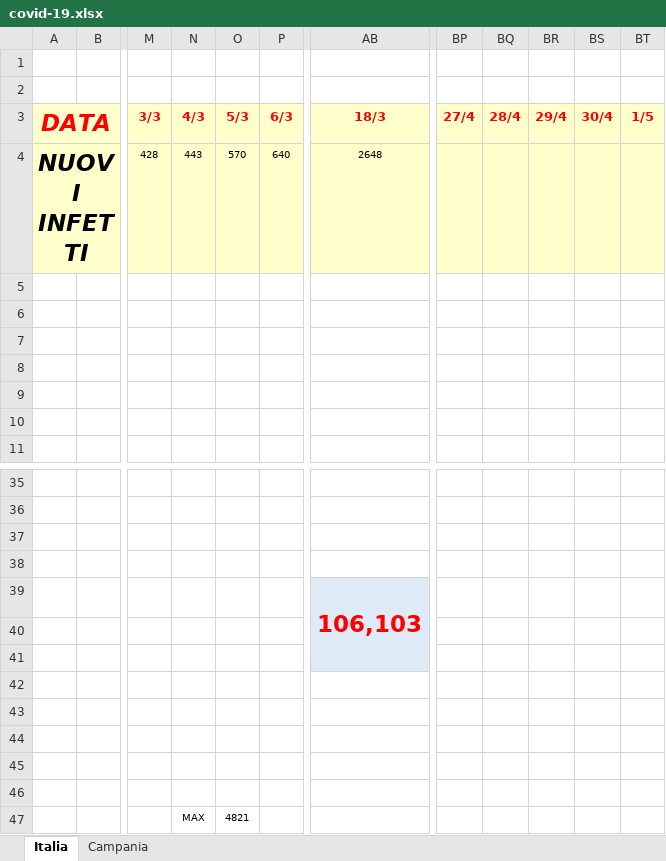
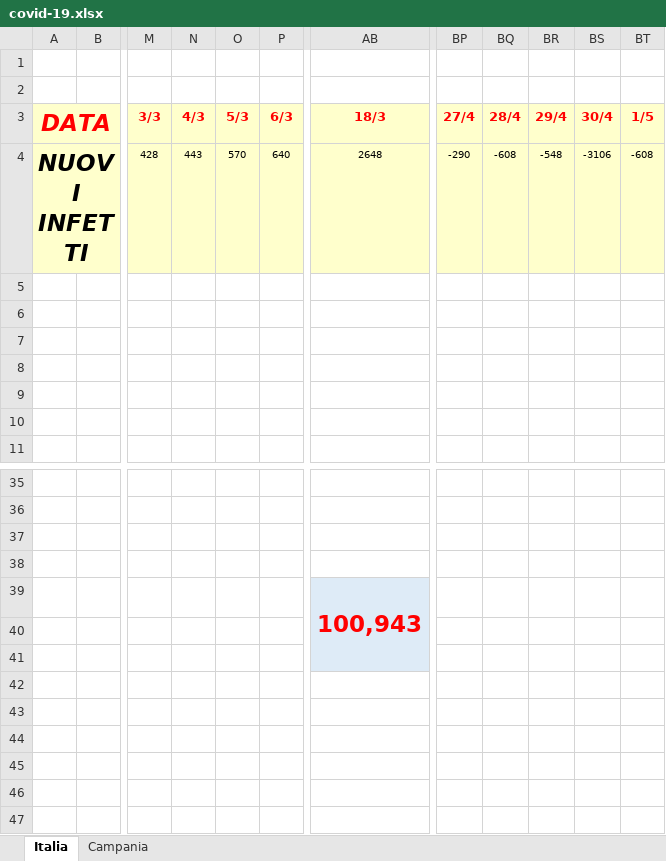
Before and after one commit to vpic24/covid_19, an Excel workbook: covid-19.xlsx, sheet Italia, drawn as a sheet; only a part is shown, gaps mark what is left out; values as stored, in another font and other column widths than the file's, no borders; charts and pictures and conditional formats not drawn; the diff names each change by its address in the sheet, - before the commit and + after, or states it on an @@ line.

Commit message:
aggiornamento dati al 01/05/2020

```diff
--- a/covid-19.xlsx (sheet Italia)
+++ b/covid-19.xlsx (sheet Italia)
-BP4 (27/4): (empty)
+BP4 (27/4): -290
-BQ4 (28/4): (empty)
+BQ4 (28/4): -608
-BR4 (29/4): (empty)
+BR4 (29/4): -548
-BS4 (30/4): (empty)
+BS4 (30/4): -3106
-BT4 (1/5): (empty)
+BT4 (1/5): -608
-AB39 (18/3): 106,103
+AB39 (18/3): 100,943
-N47:O47 text colour: black
+N47:O47 text colour: #FFFFFF
```
Also changed, not shown: sheet Campania, charts or pictures.
